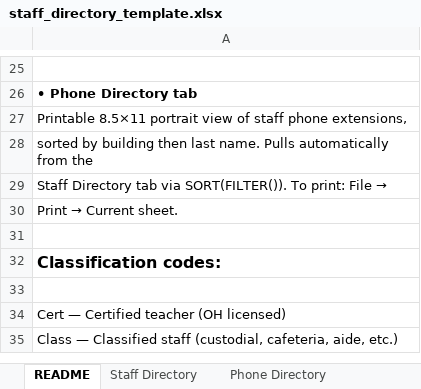
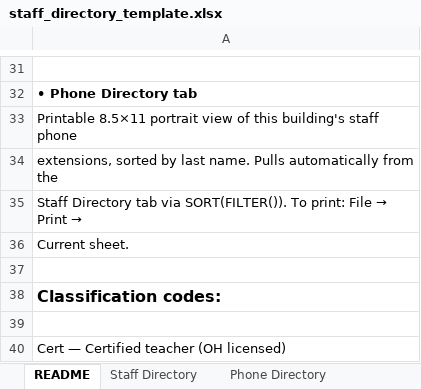
Before and after one commit to timwellington-alt/command-nexus.lite, an Excel workbook: docs/templates/staff_directory_template.xlsx, sheet README, drawn as a sheet; only a part is shown, gaps mark what is left out; the shorter side is filled out with more unchanged rows; values as stored, in another font and other column widths than the file's, no borders; addresses are those after the commit; the diff covers the shown part only; the diff names each change by its address in the sheet, - before the commit and + after, or states it on an @@ line.

Commit message:
feat(hr): per-building staff directory sheets replace single HR Master
Previous model: one HR Master Google Sheet (+ a Coaches sheet) that
HR populated for the whole district. Tim's new model: one sheet per
building, Nexus merges them for the staff directory.

Settings UI (hr_sheets group):
  - Replaced single hr_sheet_id field with a per-building builder
    mirroring the Room Rosters pattern. Each entry: building code
    dropdown (populated from branding.school_names + building map)
    + sheet ID + optional range (default: 'Staff Directory!A:K').
  - Stored as JSON on hr_sheets.buildings:
      {"PHS": {"sheet_id": "...", "range": "..."}, "PES": {...}}
  - Help text in the panel description points at the downloadable
    Staff Directory template.

Ingest workers (hr_sync_job, hr_diff_job):
  - Read hr_sheets.buildings, iterate every (code, sheet_id, range)
    tuple, call GoogleSheetsAdapter.read_sheet() per entry.
  - Parse rows against the Staff Directory template's columns
    (first_name, last_name, email, position, classification, room,
    extension, cert_number, notes). Header-text match is
    case/space-tolerant.
  - Config building code overrides whatever the sheet row said in
    its 'school'/'building' column — the sheet IS the building.
  - SMB-share fallback dropped from both workers (hr_smb no longer
    in LITE_KEPT_KEYS as of earlier commit).

Staff Directory template (xlsx):
  - Dropped the 'Building' column — each sheet is one building.
  - Phone Directory formula + README text updated for the new layout.
  - Rebuilt via scripts/build_staff_sheet_template.py.

Operator workflow:
  1. Download the template from Settings → HR Google Sheets panel
  2. One copy per building, upload each to Drive as a Sheet
  3. Share each with the service account (Viewer)
  4. In the Settings panel, '+ Add Building' for each: pick code,
     paste Sheet ID
  5. HR sync walks every building sheet nightly

```diff
--- a/docs/templates/staff_directory_template.xlsx (sheet README)
+++ b/docs/templates/staff_directory_template.xlsx (sheet README)
-A33: …view of staff phone extensions,
+A33: …view of this building's staff phone
-A34: sorted by building then last name.…
+A34: extensions, sorted by last name.…
@@ A35: …File → → …File → Print → @@
@@ A36: Print → Current sheet. → Current sheet. @@
```
Also changed, not shown: 7 added rows, 1 removed row and 12 edited cells elsewhere in this sheet, sheet Phone Directory, sheet Staff Directory, 5 other files.
